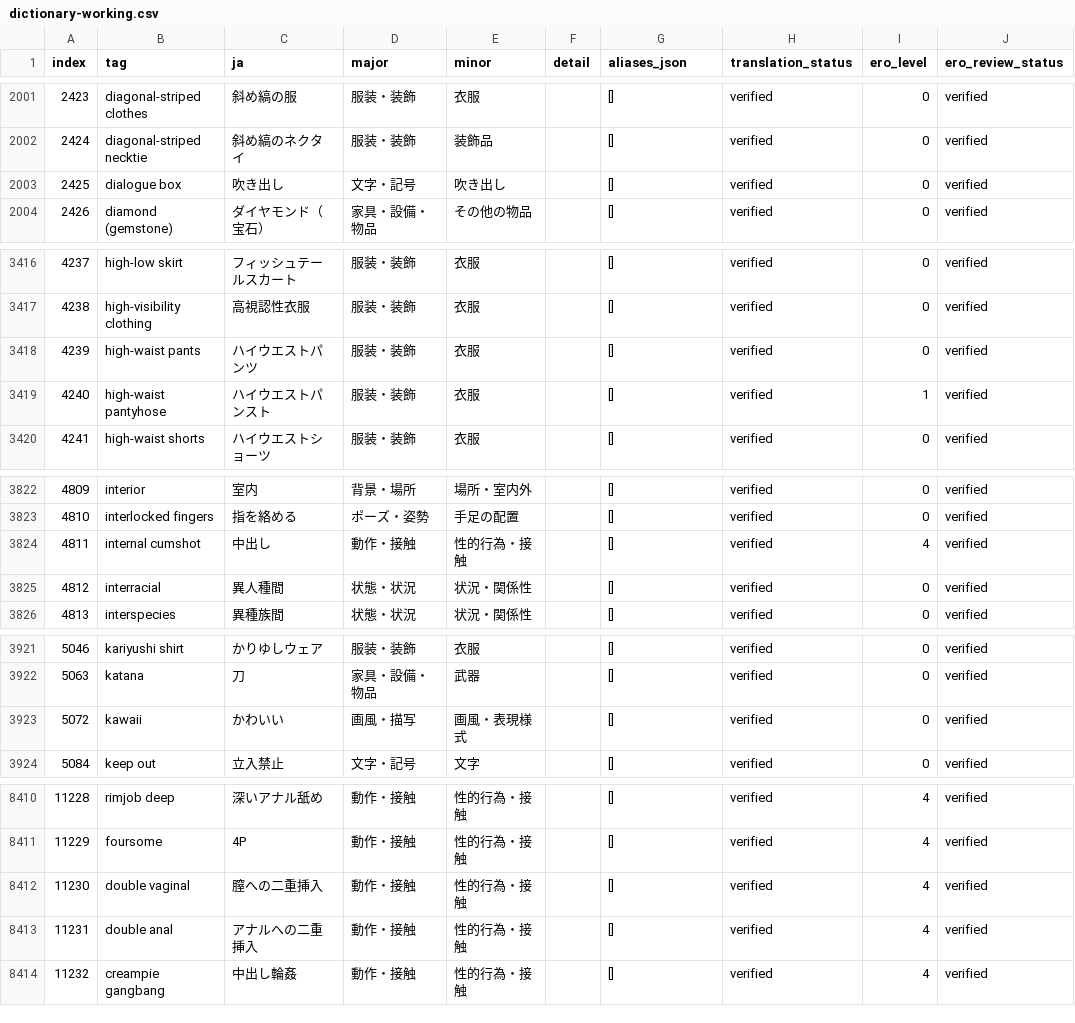
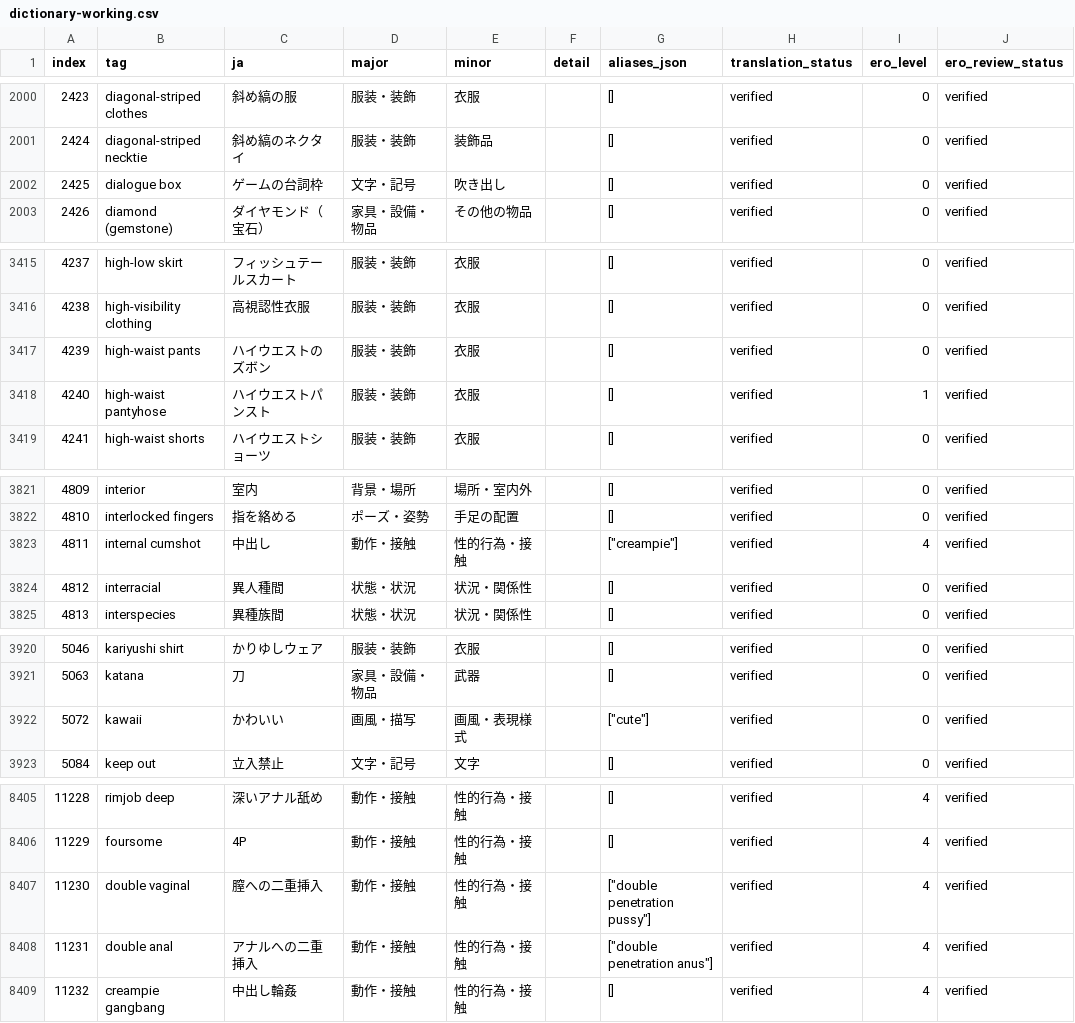
Before and after one commit to menosgrande/prompt-tag-dictionary-data, a CSV file: dictionary-working.csv, drawn as a sheet; only a part is shown, gaps mark what is left out; addresses are those after the commit; the diff covers the shown part only; the diff names each change by its address in the sheet, - before the commit and + after, or states it on an @@ line.

```diff
--- a/dictionary-working.csv
+++ b/dictionary-working.csv
-C2002 (ja): 吹き出し
+C2002 (ja): ゲームの台詞枠
-C3417 (ja): ハイウエストパンツ
+C3417 (ja): ハイウエストのズボン
-G3823 (aliases_json): []
+G3823 (aliases_json): ["creampie"]
-G3922 (aliases_json): []
+G3922 (aliases_json): ["cute"]
-G8407 (aliases_json): []
+G8407 (aliases_json): ["double penetration pussy"]
-G8408 (aliases_json): []
+G8408 (aliases_json): ["double penetration anus"]
```
Also changed, not shown: 1 added row, 10 removed rows and 16 edited cells elsewhere in this file.
